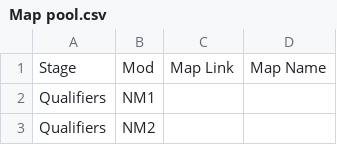
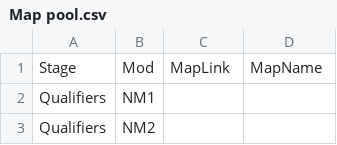
Before and after one commit to giyugg/variantphorg, a CSV file: osu!/tournaments/OST S2/Map pool.csv, drawn as a sheet; only a part is shown; the diff names each change by its address in the sheet, - before the commit and + after, or states it on an @@ line.

Commit message:
More modifications

```diff
--- a/osu!/tournaments/OST S2/Map pool.csv
+++ b/osu!/tournaments/OST S2/Map pool.csv
-C1: Map Link
+C1: MapLink
-D1: Map Name
+D1: MapName
```
